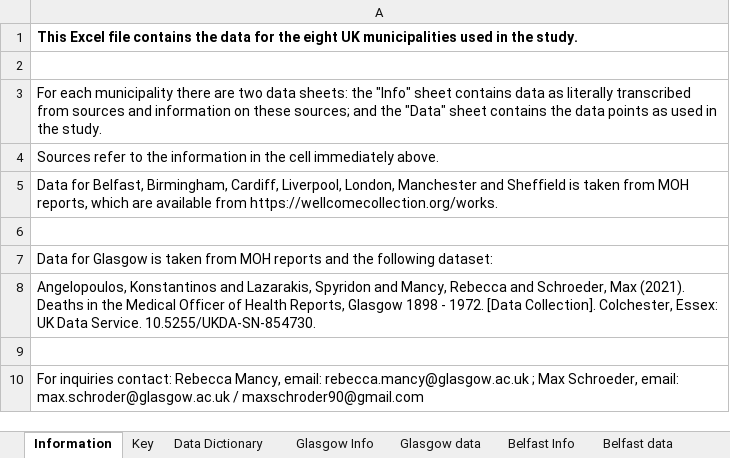
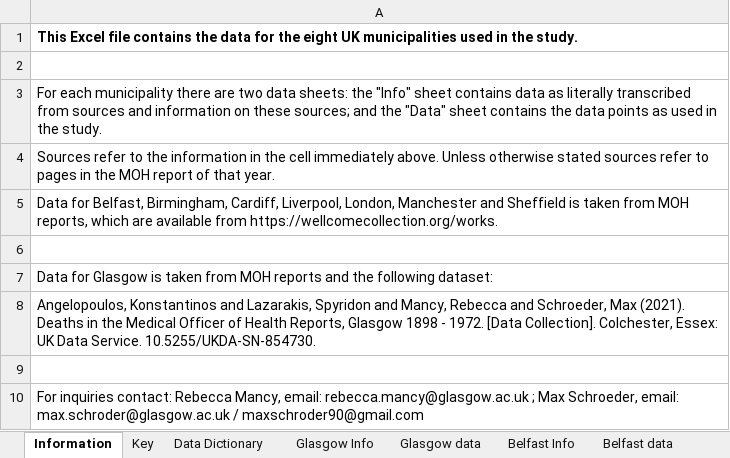
Before and after one commit to maxschr90/Schroeder-et-al.-2021--How-long-do-pandemics-last-, an Excel workbook: Data/UK_Cities_Mortality_Data_v2.xlsx, sheet Information, drawn as a sheet; values as stored, in another font and other column widths than the file's, no borders; 4 other sheets too large or unreadable and not compared; the diff names each change by its address in the sheet, - before the commit and + after, or states it on an @@ line.

Commit message:
Update UK_Cities_Mortality_Data_v2.xlsx

```diff
--- a/Data/UK_Cities_Mortality_Data_v2.xlsx (sheet Information)
+++ b/Data/UK_Cities_Mortality_Data_v2.xlsx (sheet Information)
-A4: …immediately above.
+A4: …immediately above. Unless otherwise stated sources refer to pages in the MOH report of that year.
```
Also changed, not shown: sheet Key.
